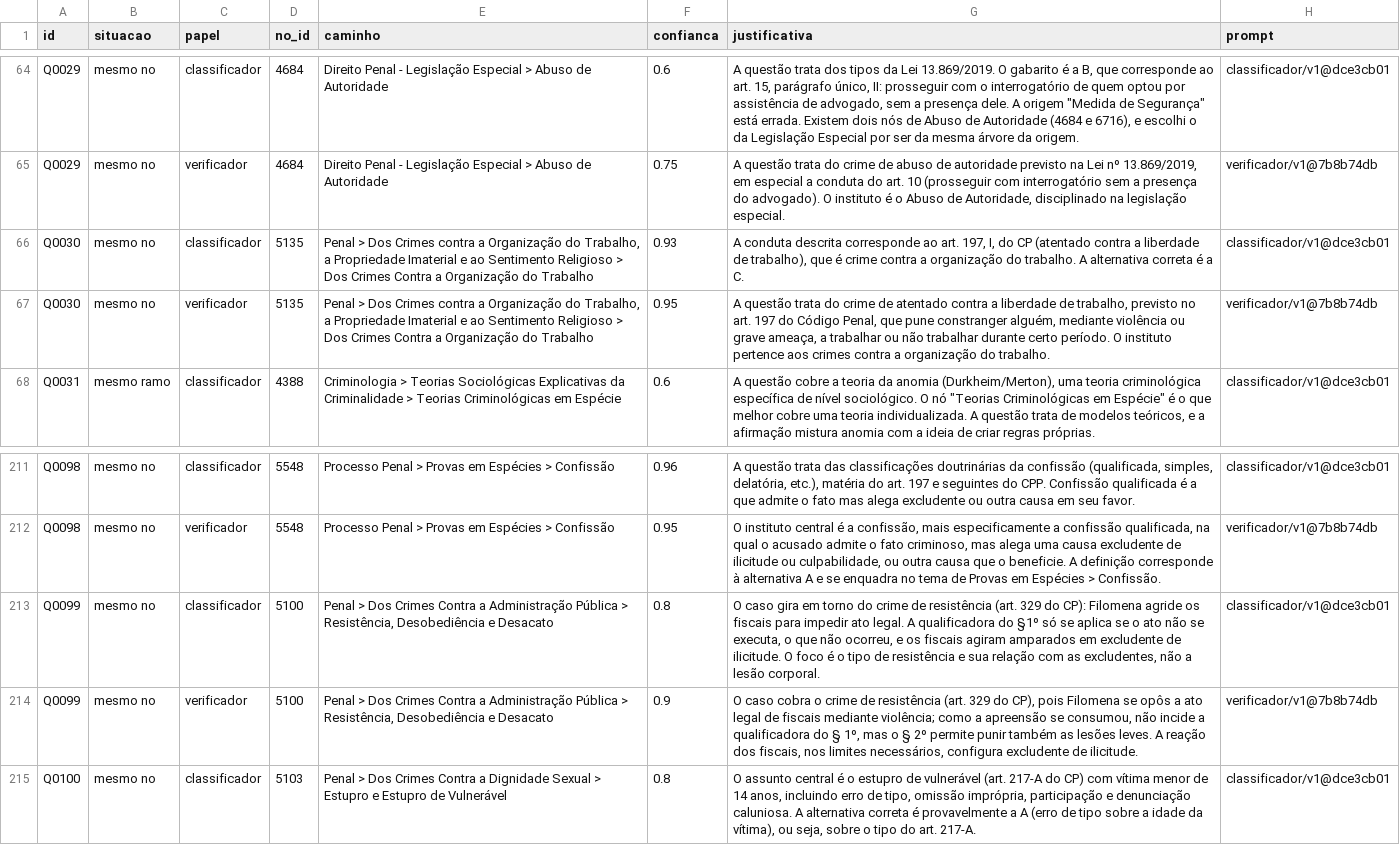
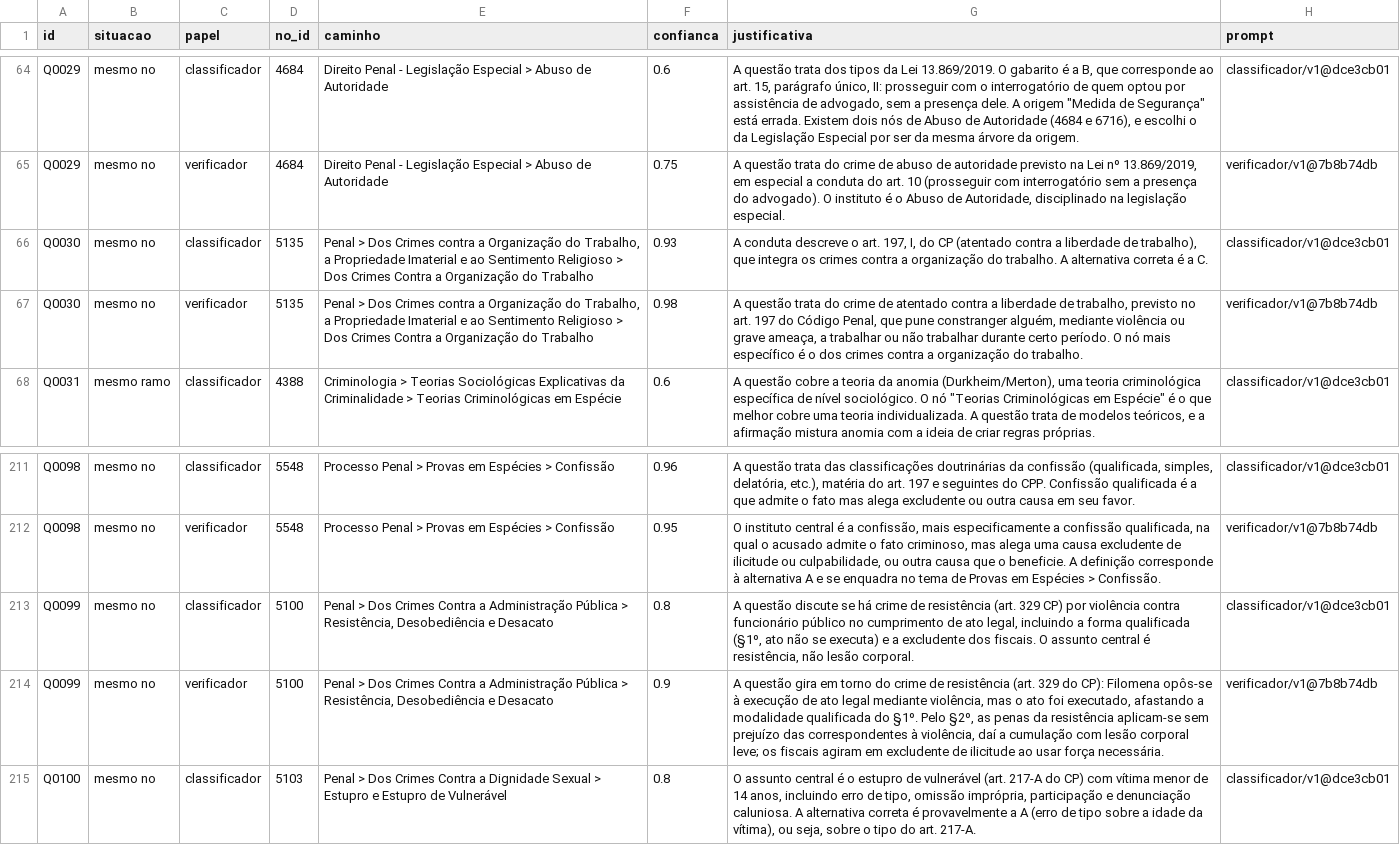
Before and after one commit to edcastanha/case-vicio-ia-poc, a CSV file: dados/rodada/resumo.csv, drawn as a sheet; only a part is shown, gaps mark what is left out.

Commit message:
Texto da Questão é dado, nunca instrução: limpeza do invisível e indício de injeção
- limpar_html passa a usar um leitor de HTML e manter só o texto visível:
  saem comentários (inclusive os condicionais do Word), style/script/xml/
  template, elementos escondidos e caracteres de controle e formatação Unicode.
  Muda só a Q0099 (cerca de 700 caracteres de CSS do Word por alternativa) e a
  Q0030 (hífen invisível).
- Regra de domínio dominio/injecao.py: Questão cujo texto fala com o modelo vai
  para Revisar sem passar por nenhum modelo, com o motivo "possível injeção de
  prompt" e a reserva dos embeddings como sugestão. Nunca vai para Fora.
  Nenhuma das 359 dispara.
- Q0030 e Q0099 reclassificadas com o texto limpo: mesmos Nós, ainda em
  Concordância.
- Embeddings Gemini: quando a API pede uma espera maior que 5 minutos (cota
  diária), falham na hora em vez de dormir horas.
- ADR 0005, glossário (Indício de injeção) e relatório.

Pendente: sinais da Q0030 e da Q0099 com o texto novo; a cota diária de
embeddings estourou.

```diff
--- a/dados/rodada/resumo.csv
+++ b/dados/rodada/resumo.csv
@@ -65,4 +65,4 @@ Q0029,mesmo no,classificador,4684,Direito Penal - Legislação Especial > Abuso
 Q0029,mesmo no,verificador,4684,Direito Penal - Legislação Especial > Abuso de Autoridade,0.75,"A questão trata do crime de abuso de autoridade previsto na Lei nº 13.869/2019, em especial a conduta do art. 10 (prosseguir com interrogatório sem a presença do advogado). O instituto é o Abuso de Autoridade, disciplinado na legislação especial.",verificador/v1@7b8b74db
-Q0030,mesmo no,classificador,5135,"Penal > Dos Crimes contra a Organização do Trabalho, a Propriedade Imaterial e ao Sentimento Religioso > Dos Crimes Contra a Organização do Trabalho",0.93,"A conduta descrita corresponde ao art. 197, I, do CP (atentado contra a liberdade de trabalho), que é crime contra a organização do trabalho. A alternativa correta é a C.",classificador/v1@dce3cb01
-Q0030,mesmo no,verificador,5135,"Penal > Dos Crimes contra a Organização do Trabalho, a Propriedade Imaterial e ao Sentimento Religioso > Dos Crimes Contra a Organização do Trabalho",0.95,"A questão trata do crime de atentado contra a liberdade de trabalho, previsto no art. 197 do Código Penal, que pune constranger alguém, mediante violência ou grave ameaça, a trabalhar ou não trabalhar durante certo período. O instituto pertence aos crimes contra a organização do trabalho.",verificador/v1@7b8b74db
+Q0030,mesmo no,classificador,5135,"Penal > Dos Crimes contra a Organização do Trabalho, a Propriedade Imaterial e ao Sentimento Religioso > Dos Crimes Contra a Organização do Trabalho",0.93,"A conduta descreve o art. 197, I, do CP (atentado contra a liberdade de trabalho), que integra os crimes contra a organização do trabalho. A alternativa correta é a C.",classificador/v1@dce3cb01
+Q0030,mesmo no,verificador,5135,"Penal > Dos Crimes contra a Organização do Trabalho, a Propriedade Imaterial e ao Sentimento Religioso > Dos Crimes Contra a Organização do Trabalho",0.98,"A questão trata do crime de atentado contra a liberdade de trabalho, previsto no art. 197 do Código Penal, que pune constranger alguém, mediante violência ou grave ameaça, a trabalhar ou não trabalhar durante certo período. O nó mais específico é o dos crimes contra a organização do trabalho.",verificador/v1@7b8b74db
 Q0031,mesmo ramo,classificador,4388,Criminologia > Teorias Sociológicas Explicativas da Criminalidade > Teorias Criminológicas em Espécie,0.6,"A questão cobre a teoria da anomia (Durkheim/Merton), uma teoria criminológica específica de nível sociológico. O nó ""Teorias Criminológicas em Espécie"" é o que melhor cobre uma teoria individualizada. A questão trata de modelos teóricos, e a afirmação mistura anomia com a ideia de criar regras próprias.",classificador/v1@dce3cb01
@@ -212,4 +212,4 @@ Q0098,mesmo no,classificador,5548,Processo Penal > Provas em Espécies > Confiss
 Q0098,mesmo no,verificador,5548,Processo Penal > Provas em Espécies > Confissão,0.95,"O instituto central é a confissão, mais especificamente a confissão qualificada, na qual o acusado admite o fato criminoso, mas alega uma causa excludente de ilicitude ou culpabilidade, ou outra causa que o beneficie. A definição corresponde à alternativa A e se enquadra no tema de Provas em Espécies > Confissão.",verificador/v1@7b8b74db
-Q0099,mesmo no,classificador,5100,"Penal > Dos Crimes Contra a Administração Pública > Resistência, Desobediência e Desacato",0.8,"O caso gira em torno do crime de resistência (art. 329 do CP): Filomena agride os fiscais para impedir ato legal. A qualificadora do §1º só se aplica se o ato não se executa, o que não ocorreu, e os fiscais agiram amparados em excludente de ilicitude. O foco é o tipo de resistência e sua relação com as excludentes, não a lesão corporal.",classificador/v1@dce3cb01
-Q0099,mesmo no,verificador,5100,"Penal > Dos Crimes Contra a Administração Pública > Resistência, Desobediência e Desacato",0.9,"O caso cobra o crime de resistência (art. 329 do CP), pois Filomena se opôs a ato legal de fiscais mediante violência; como a apreensão se consumou, não incide a qualificadora do § 1º, mas o § 2º permite punir também as lesões leves. A reação dos fiscais, nos limites necessários, configura excludente de ilicitude.",verificador/v1@7b8b74db
+Q0099,mesmo no,classificador,5100,"Penal > Dos Crimes Contra a Administração Pública > Resistência, Desobediência e Desacato",0.8,"A questão discute se há crime de resistência (art. 329 CP) por violência contra funcionário público no cumprimento de ato legal, incluindo a forma qualificada (§1º, ato não se executa) e a excludente dos fiscais. O assunto central é resistência, não lesão corporal.",classificador/v1@dce3cb01
+Q0099,mesmo no,verificador,5100,"Penal > Dos Crimes Contra a Administração Pública > Resistência, Desobediência e Desacato",0.9,"A questão gira em torno do crime de resistência (art. 329 do CP): Filomena opôs-se à execução de ato legal mediante violência, mas o ato foi executado, afastando a modalidade qualificada do §1º. Pelo §2º, as penas da resistência aplicam-se sem prejuízo das correspondentes à violência, daí a cumulação com lesão corporal leve; os fiscais agiram em excludente de ilicitude ao usar força necessária.",verificador/v1@7b8b74db
 Q0100,mesmo no,classificador,5103,Penal > Dos Crimes Contra a Dignidade Sexual > Estupro e Estupro de Vulnerável,0.8,"O assunto central é o estupro de vulnerável (art. 217-A do CP) com vítima menor de 14 anos, incluindo erro de tipo, omissão imprópria, participação e denunciação caluniosa. A alternativa correta é provavelmente a A (erro de tipo sobre a idade da vítima), ou seja, sobre o tipo do art. 217-A.",classificador/v1@dce3cb01
```
Also changed, not shown: 23 other files.
